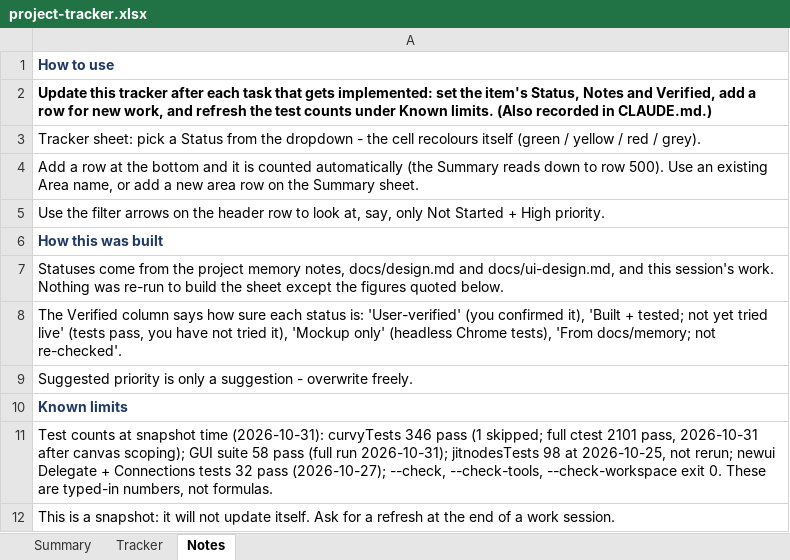
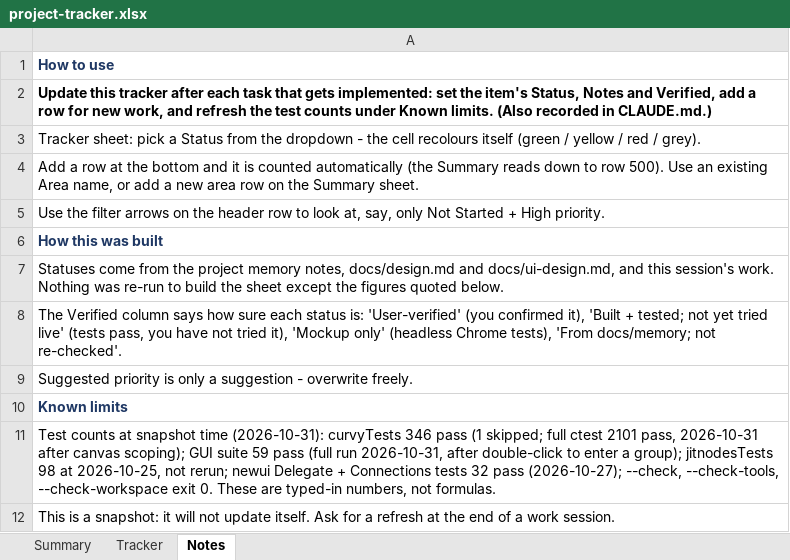
Before and after one commit to jimcrafton/curvy, an Excel workbook: docs/project-tracker.xlsx, sheet Notes, drawn as a sheet; values as stored, in another font and other column widths than the file's, no borders; the diff names each change by its address in the sheet, - before the commit and + after, or states it on an @@ line.

Commit message:
more node migration work especially to allow for layers and groups as subnets

```diff
--- a/docs/project-tracker.xlsx (sheet Notes)
+++ b/docs/project-tracker.xlsx (sheet Notes)
-A11: …GUI suite 58 pass (full run 2026-10-31); jitnodesTests 98…
+A11: …GUI suite 59 pass (full run 2026-10-31, after double-click to enter a group); jitnodesTests 98…
```
Also changed, not shown: sheet Tracker, 4 other files.
